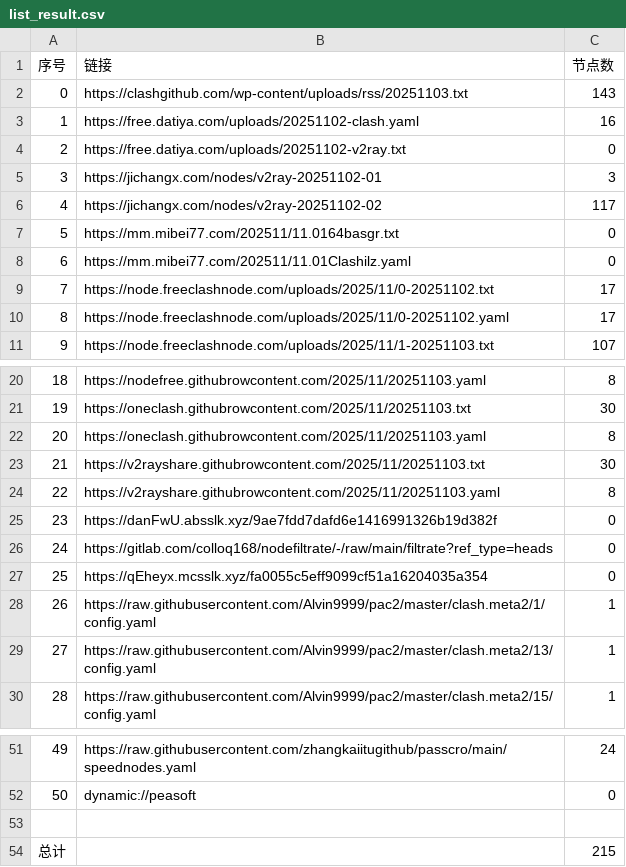
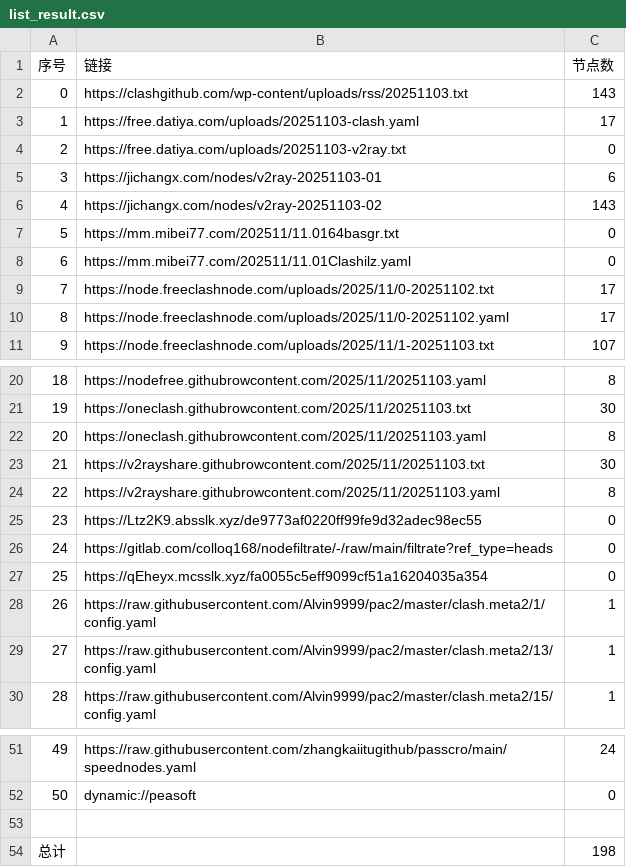
Before and after one commit to eshao731/AutoMergePublicNodes, a CSV file: list_result.csv, drawn as a sheet; only a part is shown, gaps mark what is left out.

```diff
--- a/list_result.csv
+++ b/list_result.csv
@@ -2,6 +2,6 @@
 0,https://clashgithub.com/wp-content/uploads/rss/20251103.txt,143
-1,https://free.datiya.com/uploads/20251102-clash.yaml,16
-2,https://free.datiya.com/uploads/20251102-v2ray.txt,0
-3,https://jichangx.com/nodes/v2ray-20251102-01,3
-4,https://jichangx.com/nodes/v2ray-20251102-02,117
+1,https://free.datiya.com/uploads/20251103-clash.yaml,17
+2,https://free.datiya.com/uploads/20251103-v2ray.txt,0
+3,https://jichangx.com/nodes/v2ray-20251103-01,6
+4,https://jichangx.com/nodes/v2ray-20251103-02,143
 5,https://mm.mibei77.com/202511/11.0164basgr.txt,0
@@ -24,3 +24,3 @@
 22,https://v2rayshare.githubrowcontent.com/2025/11/20251103.yaml,8
-23,https://danFwU.absslk.xyz/9ae7fdd7dafd6e1416991326b19d382f,0
+23,https://Ltz2K9.absslk.xyz/de9773af0220ff99fe9d32adec98ec55,0
 24,https://gitlab.com/colloq168/nodefiltrate/-/raw/main/filtrate?ref_type=heads,0
@@ -53,2 +53,2 @@
 
-总计,,215
+总计,,198
```
Also changed, not shown: 17 other files.
